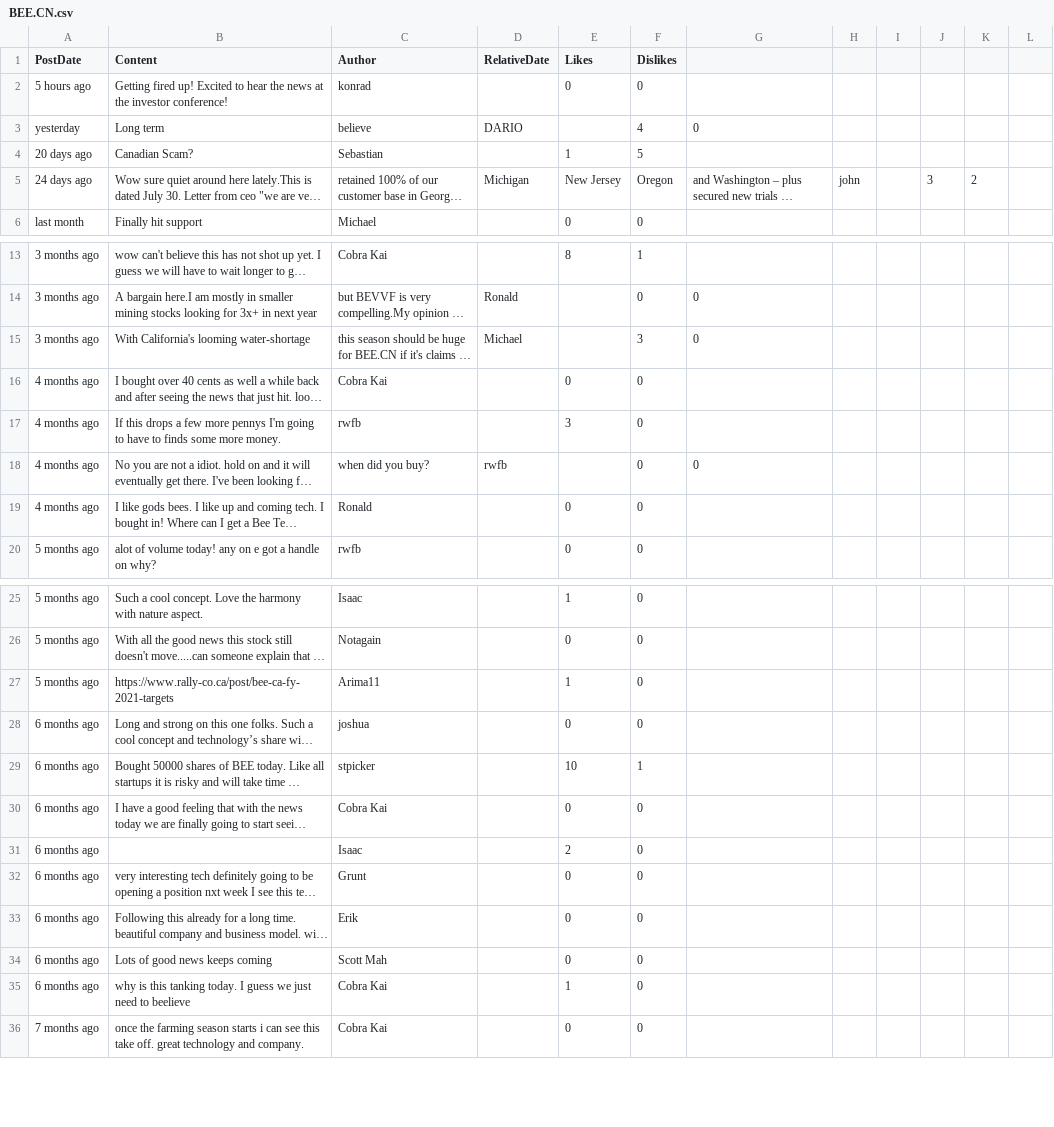
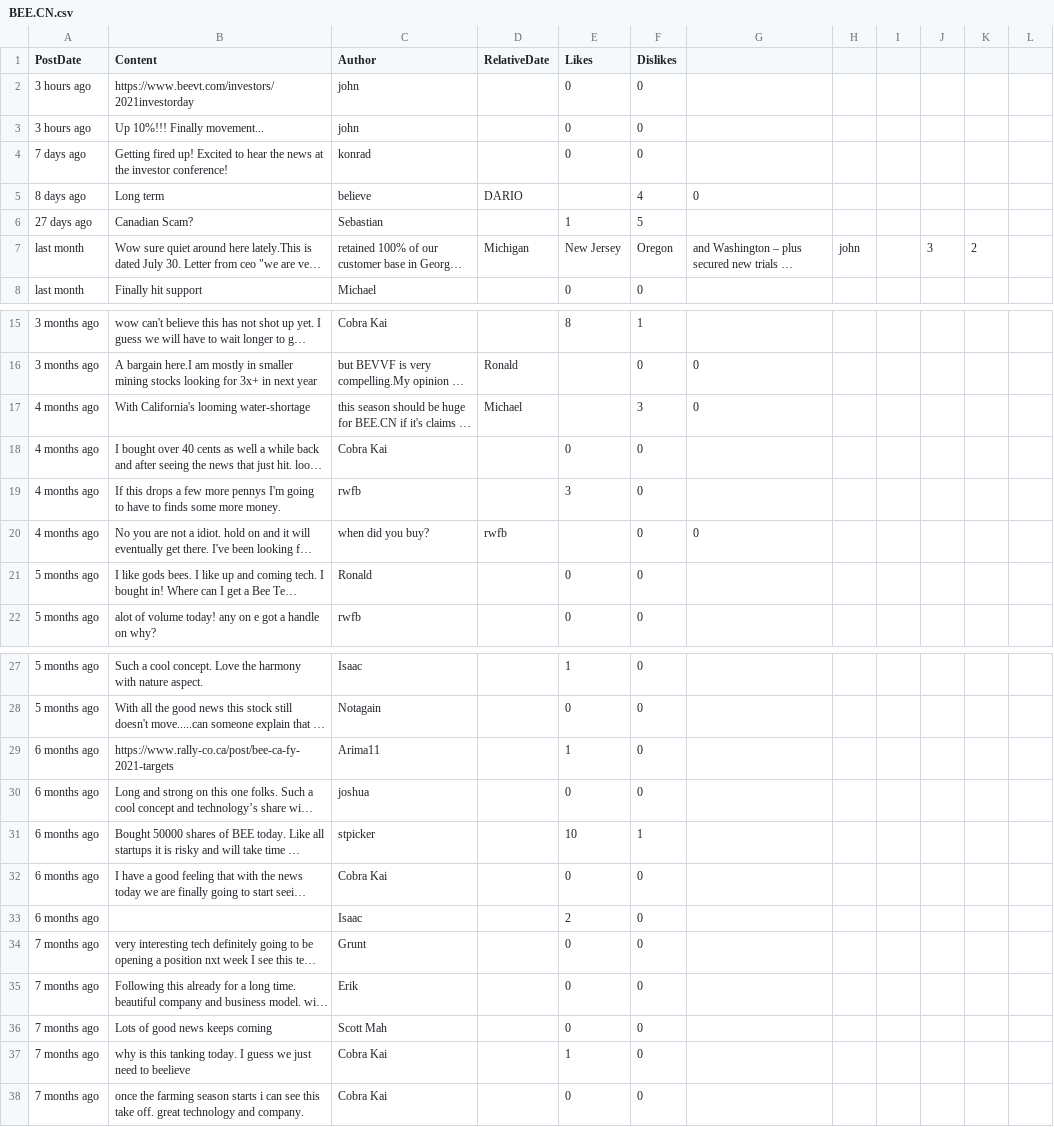
Before and after one commit to dli-invest/conscrap, a CSV file: data/BEE.CN.csv, drawn as a sheet; only a part is shown, gaps mark what is left out; long unchanged cells end in …; addresses are those after the commit; the diff covers the shown part only; the diff names each change by its address in the sheet, - before the commit and + after, or states it on an @@ line.

```diff
--- a/data/BEE.CN.csv
+++ b/data/BEE.CN.csv
+row 2: 3 hours ago | https://www.beevt.com/investors/2021investorday | john |  | 0 | 0
+row 3: 3 hours ago | Up 10%!!! Finally movement... | john |  | 0 | 0
-A4 (PostDate): 5 hours ago
+A4 (PostDate): 7 days ago
-A5 (PostDate): yesterday
+A5 (PostDate): 8 days ago
-A6 (PostDate): 20 days ago
+A6 (PostDate): 27 days ago
-A7 (PostDate): 24 days ago
+A7 (PostDate): last month
-A17 (PostDate): 3 months ago
+A17 (PostDate): 4 months ago
-A21 (PostDate): 4 months ago
+A21 (PostDate): 5 months ago
-A29 (PostDate): 5 months ago
+A29 (PostDate): 6 months ago
-A34:A37 (PostDate): 6 months ago
+A34:A37 (PostDate): 7 months ago
```
Also changed, not shown: 4 edited cells elsewhere in this file, 1 other file.
